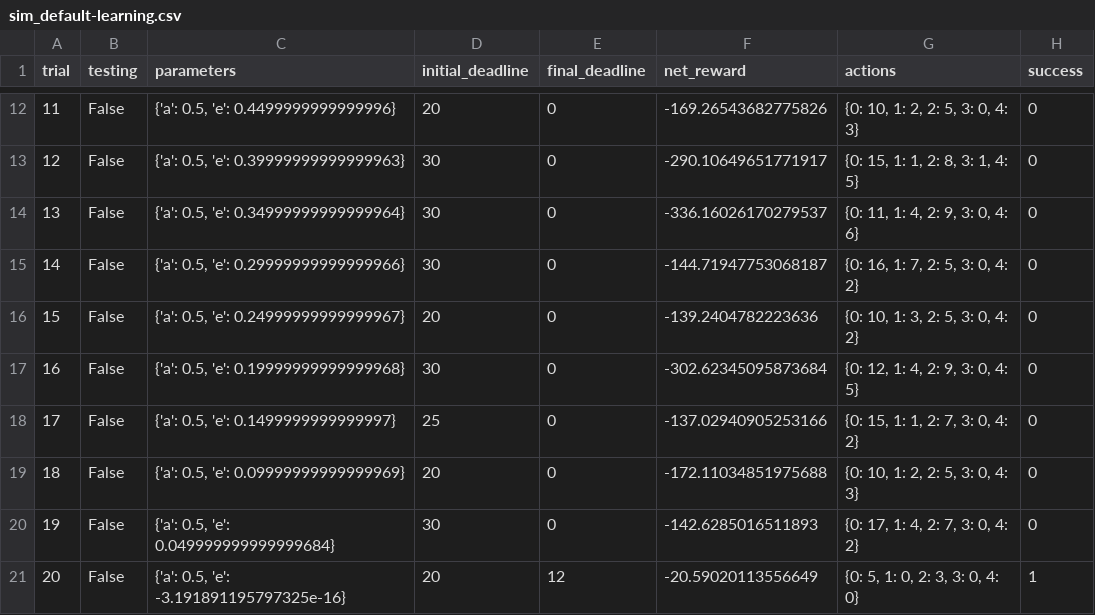
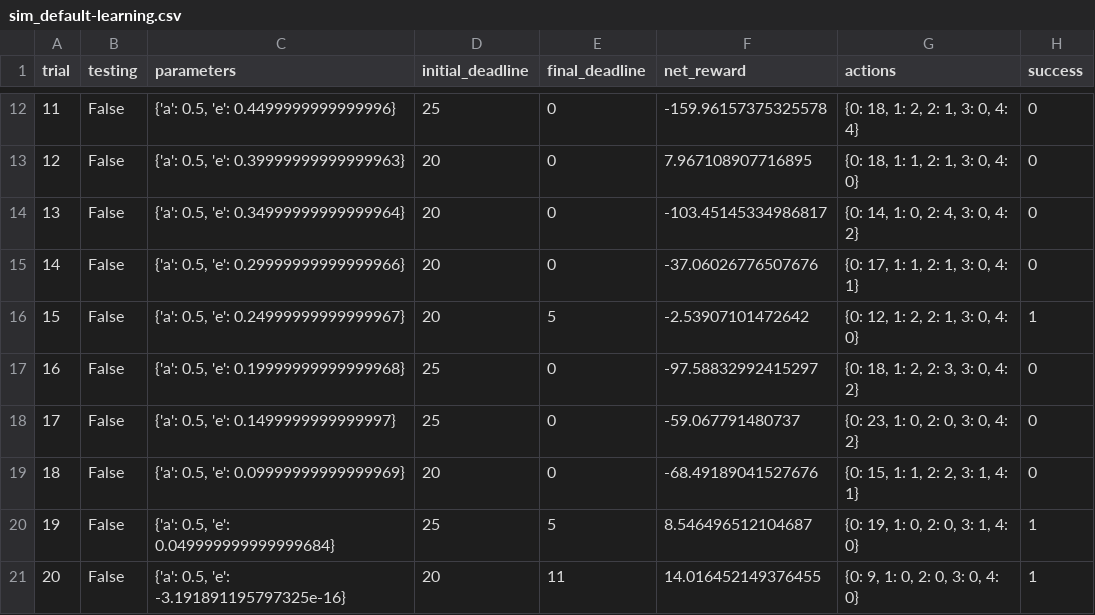
Before and after one commit to amitnilams/udacity_ml, a CSV file: smartcab/logs/sim_default-learning.csv, drawn as a sheet; only a part is shown, gaps mark what is left out; the diff covers the shown part only.

```diff
--- a/smartcab/logs/sim_default-learning.csv
+++ b/smartcab/logs/sim_default-learning.csv
@@ -12,10 +12,10 @@ trial,testing,parameters,initial_deadline,final_deadline,net_reward,actions,succ
-11,False,"{'a': 0.5, 'e': 0.4499999999999996}",20,0,-169.26543682775826,"{0: 10, 1: 2, 2: 5, 3: 0, 4: 3}",0
-12,False,"{'a': 0.5, 'e': 0.39999999999999963}",30,0,-290.10649651771917,"{0: 15, 1: 1, 2: 8, 3: 1, 4: 5}",0
-13,False,"{'a': 0.5, 'e': 0.34999999999999964}",30,0,-336.16026170279537,"{0: 11, 1: 4, 2: 9, 3: 0, 4: 6}",0
-14,False,"{'a': 0.5, 'e': 0.29999999999999966}",30,0,-144.71947753068187,"{0: 16, 1: 7, 2: 5, 3: 0, 4: 2}",0
-15,False,"{'a': 0.5, 'e': 0.24999999999999967}",20,0,-139.2404782223636,"{0: 10, 1: 3, 2: 5, 3: 0, 4: 2}",0
-16,False,"{'a': 0.5, 'e': 0.19999999999999968}",30,0,-302.62345095873684,"{0: 12, 1: 4, 2: 9, 3: 0, 4: 5}",0
-17,False,"{'a': 0.5, 'e': 0.1499999999999997}",25,0,-137.02940905253166,"{0: 15, 1: 1, 2: 7, 3: 0, 4: 2}",0
-18,False,"{'a': 0.5, 'e': 0.09999999999999969}",20,0,-172.11034851975688,"{0: 10, 1: 2, 2: 5, 3: 0, 4: 3}",0
-19,False,"{'a': 0.5, 'e': 0.049999999999999684}",30,0,-142.6285016511893,"{0: 17, 1: 4, 2: 7, 3: 0, 4: 2}",0
-20,False,"{'a': 0.5, 'e': -3.191891195797325e-16}",20,12,-20.59020113556649,"{0: 5, 1: 0, 2: 3, 3: 0, 4: 0}",1
+11,False,"{'a': 0.5, 'e': 0.4499999999999996}",25,0,-159.96157375325578,"{0: 18, 1: 2, 2: 1, 3: 0, 4: 4}",0
+12,False,"{'a': 0.5, 'e': 0.39999999999999963}",20,0,7.967108907716895,"{0: 18, 1: 1, 2: 1, 3: 0, 4: 0}",0
+13,False,"{'a': 0.5, 'e': 0.34999999999999964}",20,0,-103.45145334986817,"{0: 14, 1: 0, 2: 4, 3: 0, 4: 2}",0
+14,False,"{'a': 0.5, 'e': 0.29999999999999966}",20,0,-37.06026776507676,"{0: 17, 1: 1, 2: 1, 3: 0, 4: 1}",0
+15,False,"{'a': 0.5, 'e': 0.24999999999999967}",20,5,-2.53907101472642,"{0: 12, 1: 2, 2: 1, 3: 0, 4: 0}",1
+16,False,"{'a': 0.5, 'e': 0.19999999999999968}",25,0,-97.58832992415297,"{0: 18, 1: 2, 2: 3, 3: 0, 4: 2}",0
+17,False,"{'a': 0.5, 'e': 0.1499999999999997}",25,0,-59.067791480737,"{0: 23, 1: 0, 2: 0, 3: 0, 4: 2}",0
+18,False,"{'a': 0.5, 'e': 0.09999999999999969}",20,0,-68.49189041527676,"{0: 15, 1: 1, 2: 2, 3: 1, 4: 1}",0
+19,False,"{'a': 0.5, 'e': 0.049999999999999684}",25,5,8.546496512104687,"{0: 19, 1: 0, 2: 0, 3: 1, 4: 0}",1
+20,False,"{'a': 0.5, 'e': -3.191891195797325e-16}",20,11,14.016452149376455,"{0: 9, 1: 0, 2: 0, 3: 0, 4: 0}",1
```
Also changed, not shown: 77 edited cells elsewhere in this file, smartcab/logs/sim_improved-learning.csv, smartcab/logs/sim_no-learning.csv, 5 other files.
